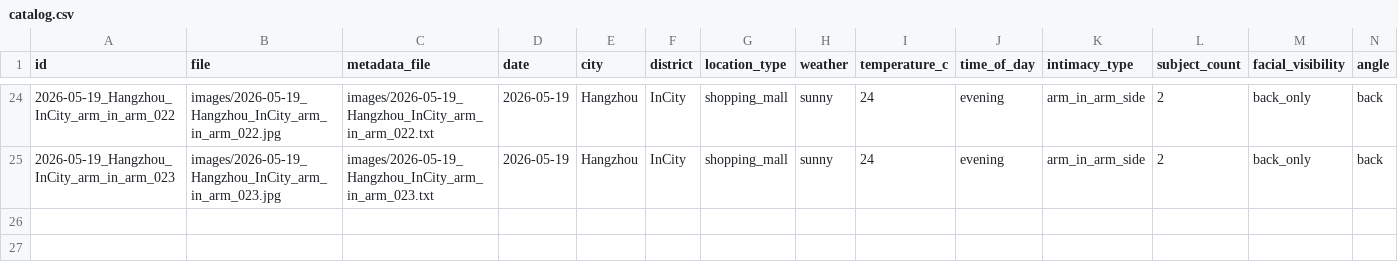
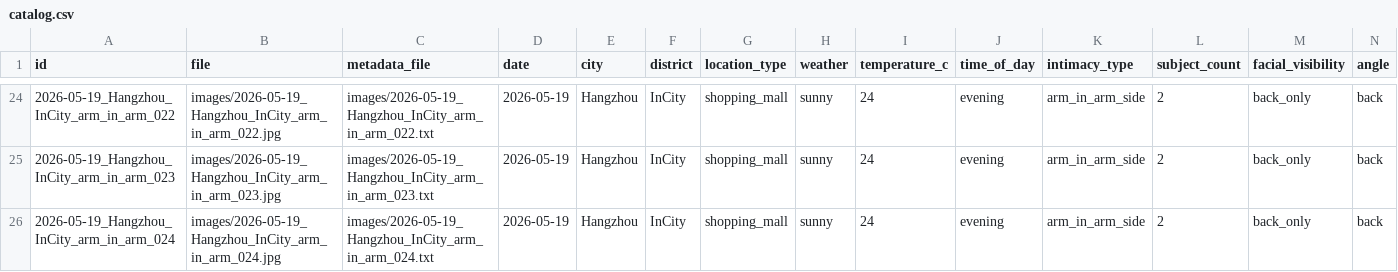
Before and after one commit to shengtai2026/HandsInPublic, a CSV file: catalog.csv, drawn as a sheet; only a part is shown, gaps mark what is left out; rows hold the shown columns only; the diff names each change by its address in the sheet, - before the commit and + after, or states it on an @@ line.

Commit message:
Add 024: mutual arm-in-arm affection in InCity mall corridor with Xianyu Circular Store (08:12)

```diff
--- a/catalog.csv
+++ b/catalog.csv
+row 26: 2026-05-19_Hangzhou_InCity_arm_in_arm_024 | images/2026-05-19_Hangzhou_InCity_arm_in_arm_024.jpg | images/2026-05-19_Hangzhou_InCity_arm_in_arm_024.txt | 2026-05-19 | Hangzhou | InCity | shopping_mall | sunny | 24 | evening | arm_in_arm_side | 2 | back_only | back
```
Also changed, not shown: 3 other files.
